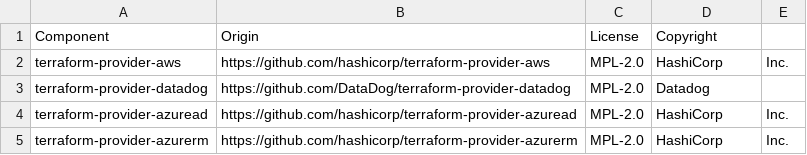
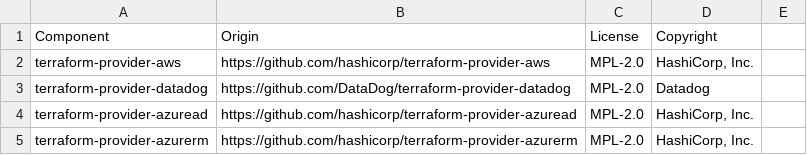
Before and after one commit to DataDog/terraform-modules-datadog-security, a CSV file: LICENSE-3rdparty.csv, drawn as a sheet.

Commit message:
Update LICENSE-3rdparty.csv

```diff
--- a/LICENSE-3rdparty.csv
+++ b/LICENSE-3rdparty.csv
@@ -1,5 +1,5 @@
 Component,Origin,License,Copyright
-terraform-provider-aws,https://github.com/hashicorp/terraform-provider-aws,MPL-2.0,HashiCorp, Inc.
+terraform-provider-aws,https://github.com/hashicorp/terraform-provider-aws,MPL-2.0,"HashiCorp, Inc."
 terraform-provider-datadog,https://github.com/DataDog/terraform-provider-datadog,MPL-2.0,Datadog
-terraform-provider-azuread,https://github.com/hashicorp/terraform-provider-azuread,MPL-2.0,HashiCorp, Inc.
-terraform-provider-azurerm,https://github.com/hashicorp/terraform-provider-azurerm,MPL-2.0,HashiCorp, Inc.
+terraform-provider-azuread,https://github.com/hashicorp/terraform-provider-azuread,MPL-2.0,"HashiCorp, Inc."
+terraform-provider-azurerm,https://github.com/hashicorp/terraform-provider-azurerm,MPL-2.0,"HashiCorp, Inc."
```
